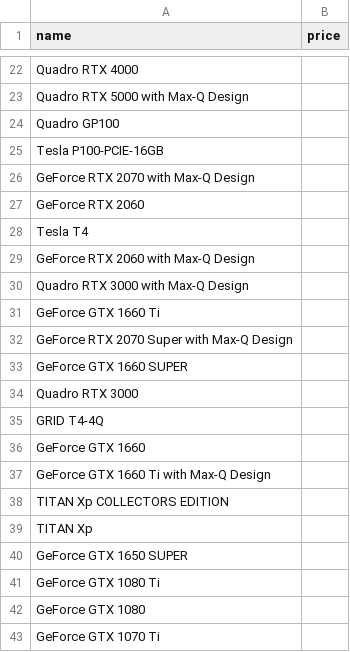
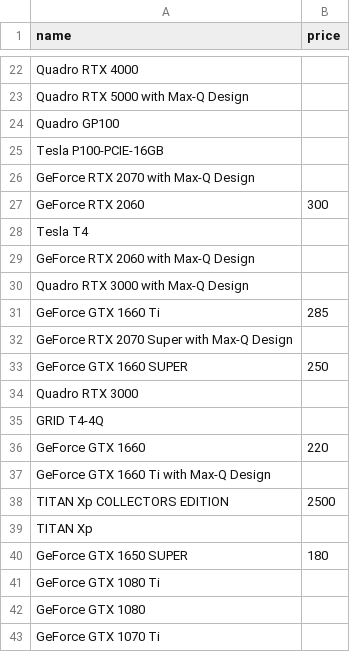
Before and after one commit to xandkar/pc-build, a CSV file: gpus_prices.csv, drawn as a sheet; only a part is shown, gaps mark what is left out; the diff covers the shown part only.

```diff
--- a/gpus_prices.csv
+++ b/gpus_prices.csv
@@ -26,3 +26,3 @@ Tesla P100-PCIE-16GB,
 GeForce RTX 2070 with Max-Q Design,
-GeForce RTX 2060,
+GeForce RTX 2060,300
 Tesla T4,
@@ -30,12 +30,12 @@ GeForce RTX 2060 with Max-Q Design,
 Quadro RTX 3000 with Max-Q Design,
-GeForce GTX 1660 Ti,
+GeForce GTX 1660 Ti,285
 GeForce RTX 2070 Super with Max-Q Design,
-GeForce GTX 1660 SUPER,
+GeForce GTX 1660 SUPER,250
 Quadro RTX 3000,
 GRID T4-4Q,
-GeForce GTX 1660,
+GeForce GTX 1660,220
 GeForce GTX 1660 Ti with Max-Q Design,
-TITAN Xp COLLECTORS EDITION,
+TITAN Xp COLLECTORS EDITION,2500
 TITAN Xp,
-GeForce GTX 1650 SUPER,
+GeForce GTX 1650 SUPER,180
 GeForce GTX 1080 Ti,
```
Also changed, not shown: 11 edited cells elsewhere in this file, gpus.csv, 1 other file.
